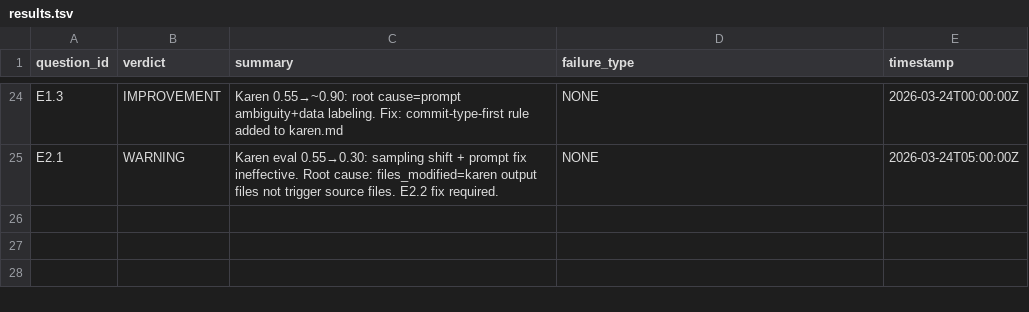
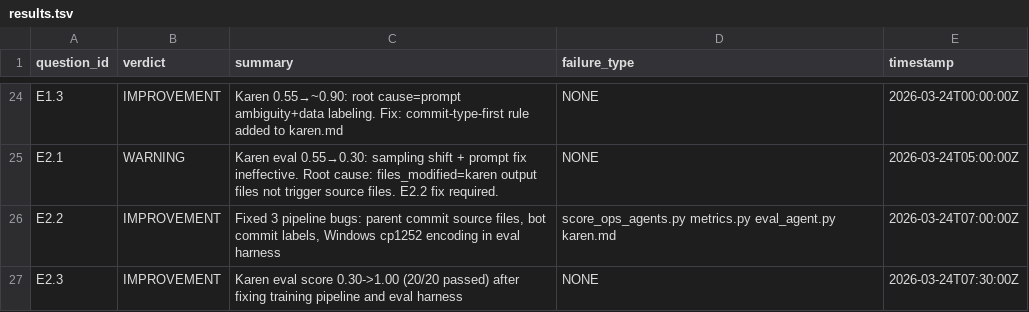
Before and after one commit to Nerfherder16/BrickLayer, a TSV file: bricklayer-v2/results.tsv, drawn as a sheet; only a part is shown, gaps mark what is left out.

```diff
--- a/bricklayer-v2/results.tsv
+++ b/bricklayer-v2/results.tsv
@@ -25 +25,3 @@ E1.3	IMPROVEMENT	Karen 0.55→~0.90: root cause=prompt ambiguity+data labeling.
 E2.1	WARNING	Karen eval 0.55→0.30: sampling shift + prompt fix ineffective. Root cause: files_modified=karen output files not trigger source files. E2.2 fix required.	NONE	2026-03-24T05:00:00Z
+E2.2	IMPROVEMENT	Fixed 3 pipeline bugs: parent commit source files, bot commit labels, Windows cp1252 encoding in eval harness	score_ops_agents.py metrics.py eval_agent.py karen.md	2026-03-24T07:00:00Z
+E2.3	IMPROVEMENT	Karen eval score 0.30->1.00 (20/20 passed) after fixing training pipeline and eval harness	NONE	2026-03-24T07:30:00Z
```
Also changed, not shown: 4 other files.
